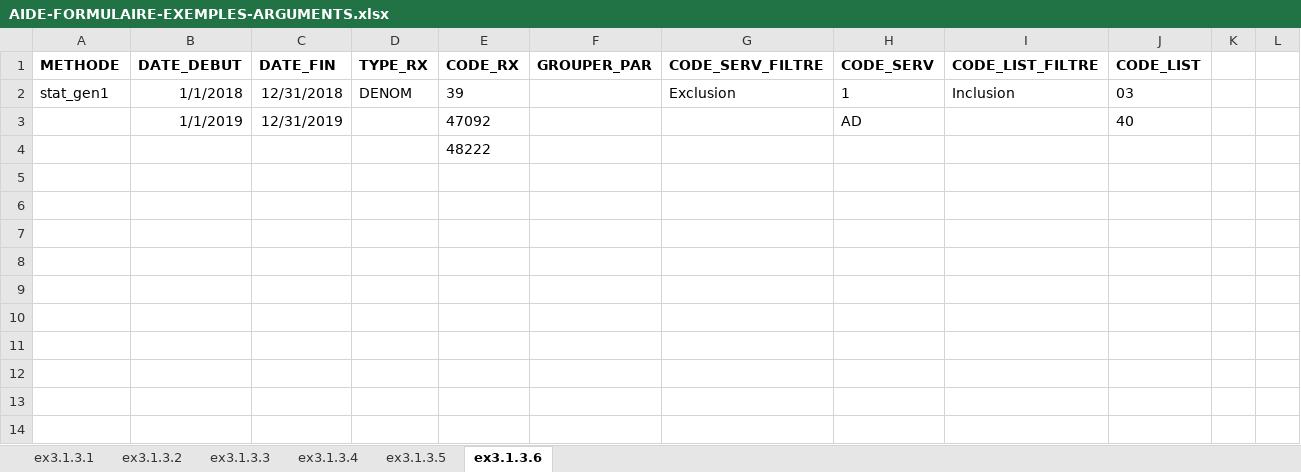
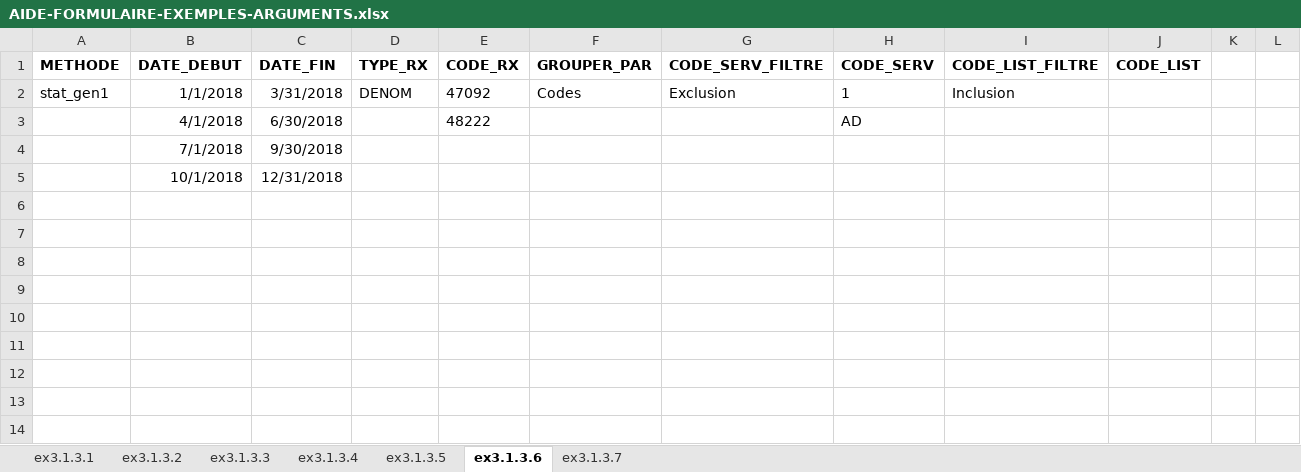
Before and after one commit to INESSS-QC/inesss1, an Excel workbook: Documentation/AIDE-FORMULAIRE-EXEMPLES-ARGUMENTS.xlsx, sheet ex3.1.3.6, drawn as a sheet; values as stored, in another font and other column widths than the file's, no borders; removed rows and columns are numbered as before the commit, all else as after; the diff names each change by its address in the sheet, - before the commit and + after, or states it on an @@ line.

```diff
--- a/Documentation/AIDE-FORMULAIRE-EXEMPLES-ARGUMENTS.xlsx (sheet ex3.1.3.6)
+++ b/Documentation/AIDE-FORMULAIRE-EXEMPLES-ARGUMENTS.xlsx (sheet ex3.1.3.6)
+sheet tab: ex3.1.3.7
-C2 (DATE_FIN): 12/31/2018
+C2 (DATE_FIN): 3/31/2018
-E2 (CODE_RX): 39
+E2 (CODE_RX): 47092
-F2 (GROUPER_PAR): (empty)
+F2 (GROUPER_PAR): Codes
-J2 (CODE_LIST): 03
+J2 (CODE_LIST): (empty)
-row 3:  | 1/1/2019 | 12/31/2019 |  | 47092 |  |  | AD |  | 40
-row 4:  |  |  |  | 48222
-row 3: (empty)
+row 3:  | 4/1/2018 | 6/30/2018 |  | 48222 |  |  | AD
+row 4:  | 7/1/2018 | 9/30/2018
+row 5:  | 10/1/2018 | 12/31/2018
```
Also changed, not shown: Documentation/AIDE-FORMULAIRE-EXEMPLES-RÉSULTATS.xlsx, 3 other files.
